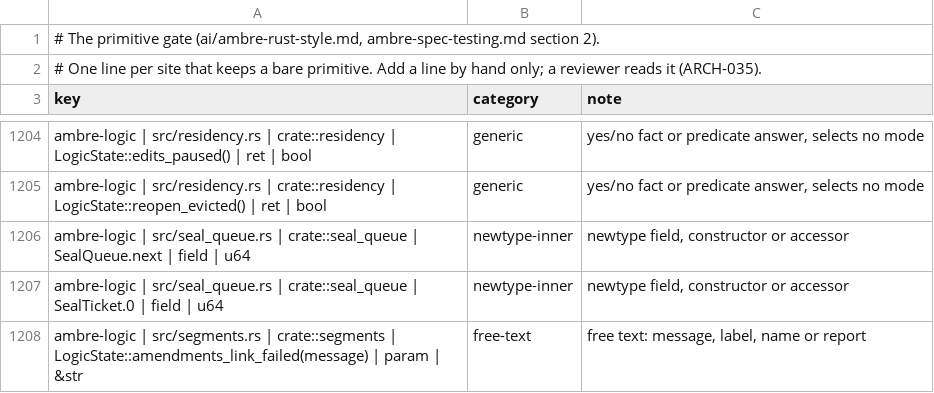
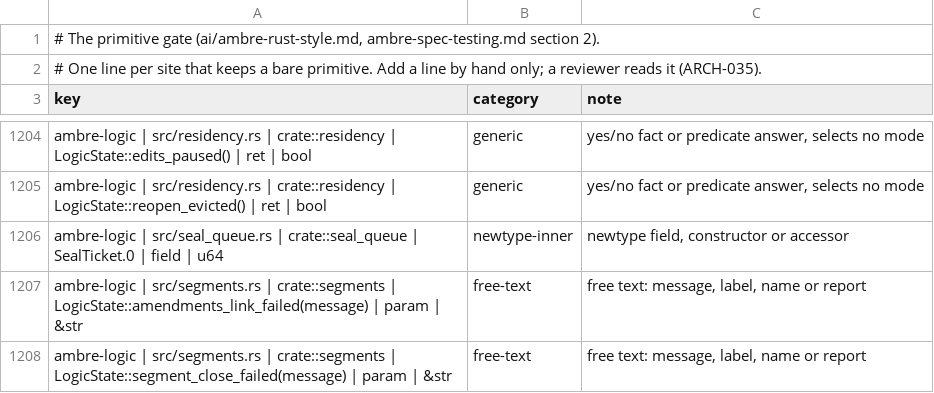
Before and after one commit to ambre-suite/ambre, a TSV file: specs/1-Foundations/ambre-primitives.tsv, drawn as a sheet; only a part is shown, gaps mark what is left out; the shorter side is filled out with more unchanged rows; the diff names each change by its address in the sheet, - before the commit and + after, or states it on an @@ line.

```diff
--- a/specs/1-Foundations/ambre-primitives.tsv
+++ b/specs/1-Foundations/ambre-primitives.tsv
-row 1206: ambre-logic | src/seal_queue.rs | crate::seal_queue | SealQueue.next | field | u64 | newtype-inner | newtype field, constructor or accessor
```
Also changed, not shown: 1 other file.
